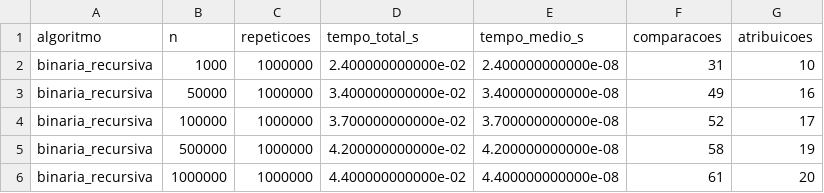
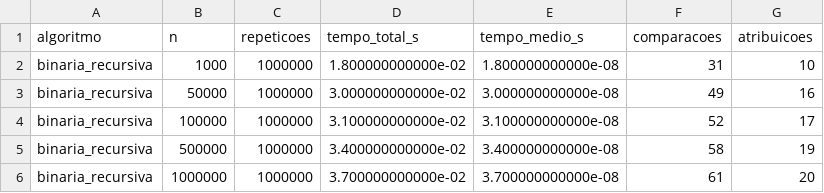
Before and after one commit to mathbmach/SCC0201-Trabalho-1, a CSV file: data/resultados_binaria_recursiva.csv, drawn as a sheet.

```diff
--- a/data/resultados_binaria_recursiva.csv
+++ b/data/resultados_binaria_recursiva.csv
@@ -1,6 +1,6 @@
 algoritmo,n,repeticoes,tempo_total_s,tempo_medio_s,comparacoes,atribuicoes
-binaria_recursiva,1000,1000000,2.400000000000e-02,2.400000000000e-08,31,10
-binaria_recursiva,50000,1000000,3.400000000000e-02,3.400000000000e-08,49,16
-binaria_recursiva,100000,1000000,3.700000000000e-02,3.700000000000e-08,52,17
-binaria_recursiva,500000,1000000,4.200000000000e-02,4.200000000000e-08,58,19
-binaria_recursiva,1000000,1000000,4.400000000000e-02,4.400000000000e-08,61,20
+binaria_recursiva,1000,1000000,1.800000000000e-02,1.800000000000e-08,31,10
+binaria_recursiva,50000,1000000,3.000000000000e-02,3.000000000000e-08,49,16
+binaria_recursiva,100000,1000000,3.100000000000e-02,3.100000000000e-08,52,17
+binaria_recursiva,500000,1000000,3.400000000000e-02,3.400000000000e-08,58,19
+binaria_recursiva,1000000,1000000,3.700000000000e-02,3.700000000000e-08,61,20
```
Also changed, not shown: data/resultados_binaria_iterativa.csv, data/resultados_busca_sequencial.csv, 20 other files.
